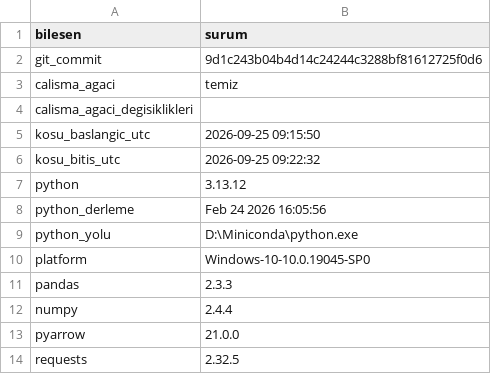
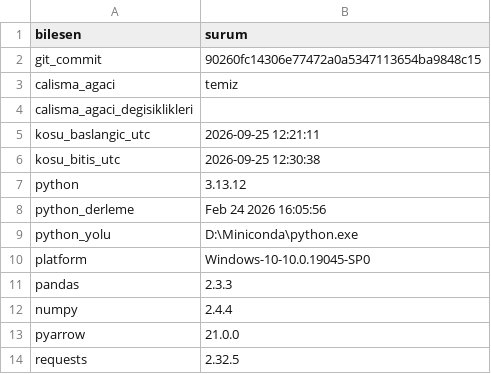
Before and after one commit to ewurr/short-scanner, a CSV file: analysis/00_veri_denetimi/a1_ortam_tam.csv, drawn as a sheet.

```diff
--- a/analysis/00_veri_denetimi/a1_ortam_tam.csv
+++ b/analysis/00_veri_denetimi/a1_ortam_tam.csv
@@ -1,7 +1,7 @@
 bilesen,surum
-git_commit,9d1c243b04b4d14c24244c3288bf81612725f0d6
+git_commit,90260fc14306e77472a0a5347113654ba9848c15
 calisma_agaci,temiz
 calisma_agaci_degisiklikleri,
-kosu_baslangic_utc,2026-09-25 09:15:50
-kosu_bitis_utc,2026-09-25 09:22:32
+kosu_baslangic_utc,2026-09-25 12:21:11
+kosu_bitis_utc,2026-09-25 12:30:38
 python,3.13.12
```
